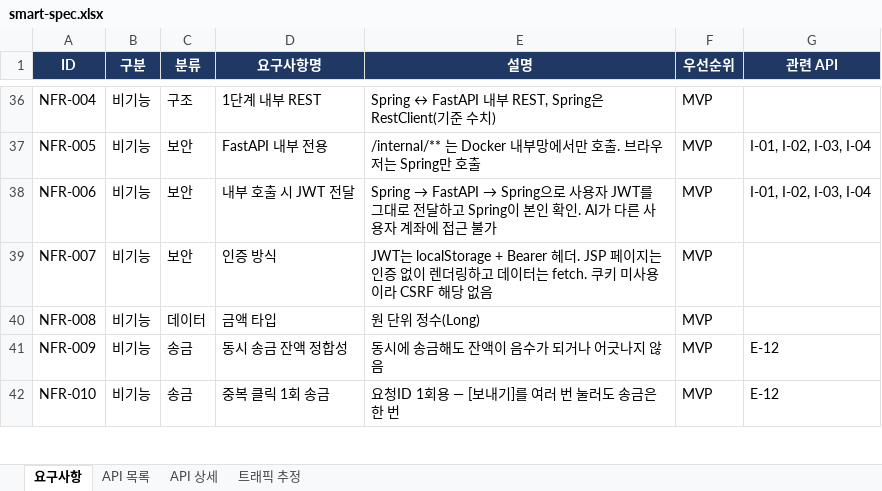
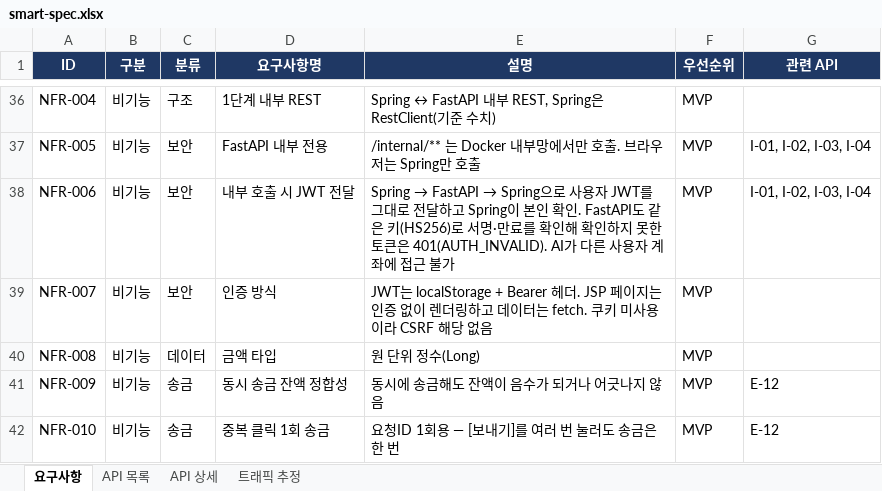
Before and after one commit to softcatch/smart-finance-agent, an Excel workbook: docs/smart-spec.xlsx, sheet 요구사항, drawn as a sheet; only a part is shown, gaps mark what is left out; values as stored, in another font and other column widths than the file's, no borders; the diff names each change by its address in the sheet, - before the commit and + after, or states it on an @@ line.

Commit message:
[Feat] FastAPI JWT 서명 검증 — Spring과 같은 키로 서명·만료를 확인하고 위조 토큰은 401로 막는다 (#104) (#105)
* feat(ai): JWT 서명·만료 확인 — Spring과 같은 키(HS256)로 검증한 토큰에서만 회원 ID를 읽는다 (#104)

* feat(ai): 채팅·상세 보기가 확인하지 못한 JWT를 401 AUTH_INVALID로 막는다 — 그래프·LLM에 닿기 전에 끝낸다 (#104)

* docs: FastAPI JWT 서명 확인 반영 — NFR-006·I-01·I-02 설명과 개요 사용량·제로트러스트 절 (#104)

* chore(ci): server 잡 러너를 ubuntu-24.04로 고정 — 26.04에서 Playwright chromium 설치가 실패한다 (#104)

```diff
--- a/docs/smart-spec.xlsx (sheet 요구사항)
+++ b/docs/smart-spec.xlsx (sheet 요구사항)
-E38 (설명): …확인. AI가 다…
+E38 (설명): …확인. FastAPI도 같은 키(HS256)로 서명·만료를 확인해 확인하지 못한 토큰은 401(AUTH_INVALID). AI가 다…
```
Also changed, not shown: sheet API 목록, 13 other files.
